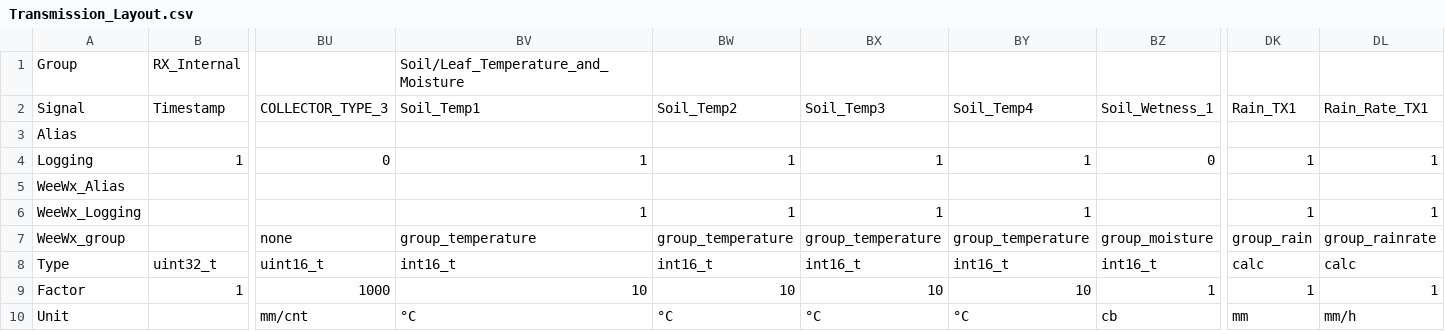
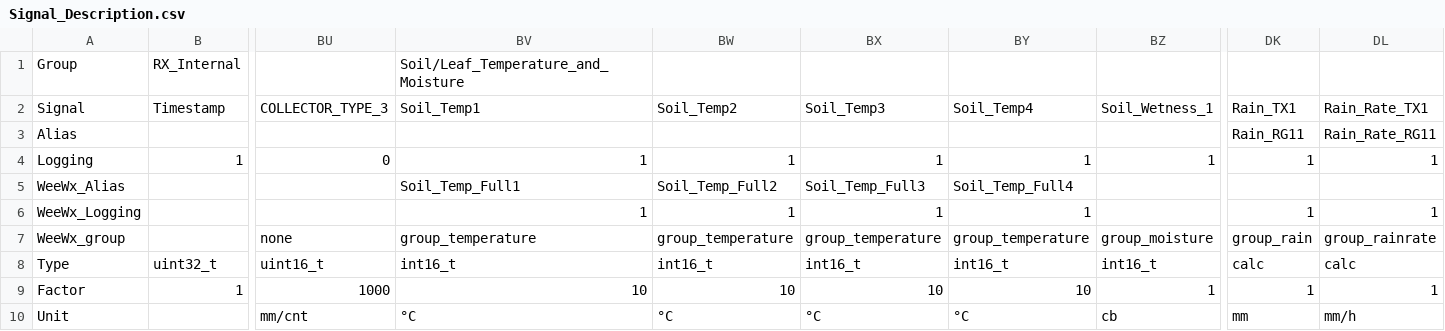
Before and after one commit to menachers/WeatherDuino, a CSV file: WeatherDuino_Addon/Signal_Description.csv (was WeatherDuino_Addon/Transmission_Layout.csv), drawn as a sheet; only a part is shown, gaps mark what is left out; the diff names each change by its address in the sheet, - before the commit and + after, or states it on an @@ line.

Commit message:
Update to v4
Possibilty to add more rain sources to Weewx

```diff
--- a/WeatherDuino_Addon/Transmission_Layout.csv
+++ b/WeatherDuino_Addon/Signal_Description.csv
-DK3: (empty)
+DK3: Rain_RG11
-DL3: (empty)
+DL3: Rain_Rate_RG11
-BZ4: 0
+BZ4: 1
-BV5: (empty)
+BV5: Soil_Temp_Full1
-BW5: (empty)
+BW5: Soil_Temp_Full2
-BX5: (empty)
+BX5: Soil_Temp_Full3
-BY5: (empty)
+BY5: Soil_Temp_Full4
```
Also changed, not shown: 3 other files.
